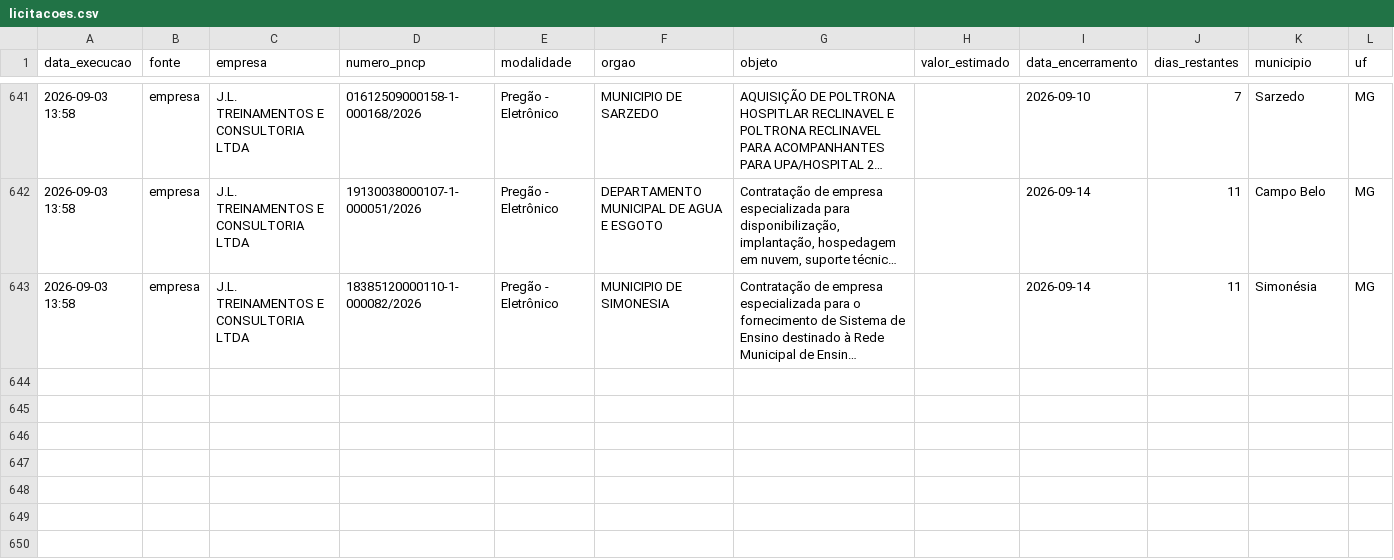
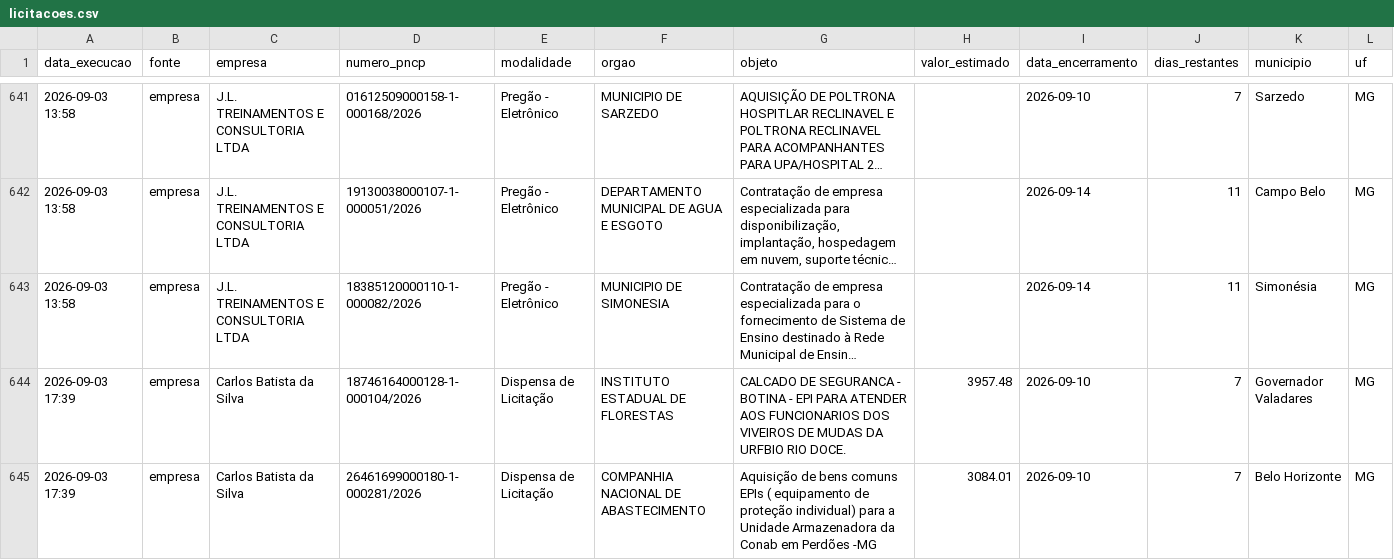
Before and after one commit to santasenna7/monitor-licitacoes-pncp, a CSV file: data/licitacoes.csv, drawn as a sheet; only a part is shown, gaps mark what is left out; long unchanged cells end in …; rows hold the shown columns only; the diff covers the shown part only; the diff names each change by its address in the sheet, - before the commit and + after, or states it on an @@ line.

```diff
--- a/data/licitacoes.csv
+++ b/data/licitacoes.csv
+row 644: 2026-09-03 17:39 | empresa | Carlos Batista da Silva | 18746164000128-1-000104/2026 | Dispensa de Licitação | INSTITUTO ESTADUAL DE FLORESTAS | CALCADO DE SEGURANCA - BOTINA - EPI PARA ATENDER AOS FUNCIONARIOS DOS VIVEIROS DE MUDAS DA URFBIO RIO DOCE. | 3957.48 | 2026-09-10 | 7 | Governador Valadares | MG
+row 645: 2026-09-03 17:39 | empresa | Carlos Batista da Silva | 26461699000180-1-000281/2026 | Dispensa de Licitação | COMPANHIA NACIONAL DE ABASTECIMENTO | Aquisição de bens comuns EPIs ( equipamento de proteção individual) para a Unidade Armazenadora da Conab em Perdões -MG | 3084.01 | 2026-09-10 | 7 | Belo Horizonte | MG
```
Also changed, not shown: 2 added rows elsewhere in this file, data/resumo_empresa.csv, 2 other files.
